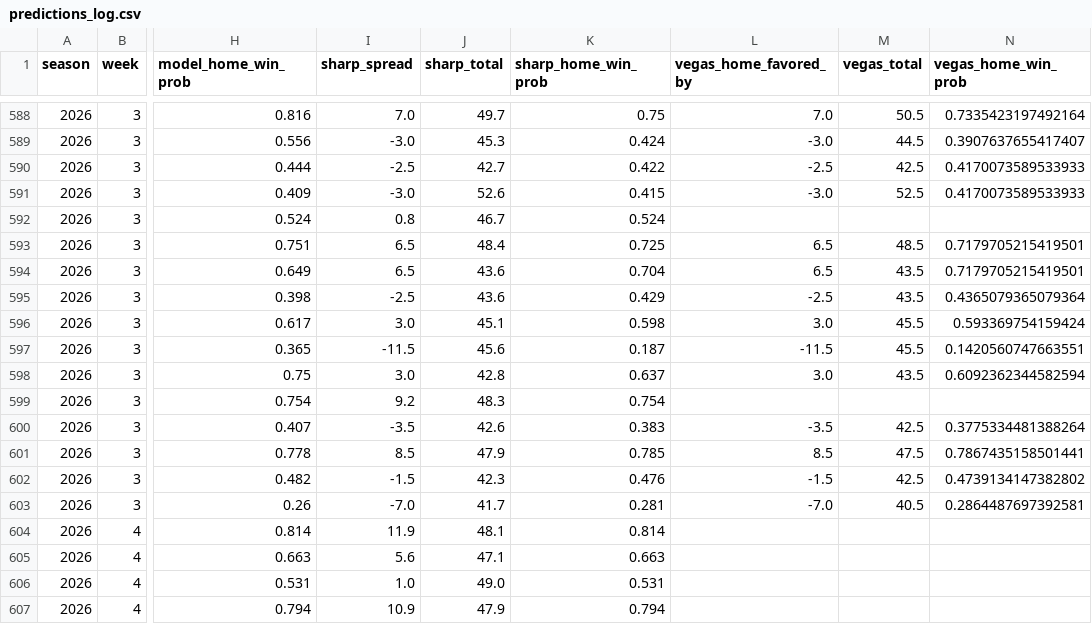
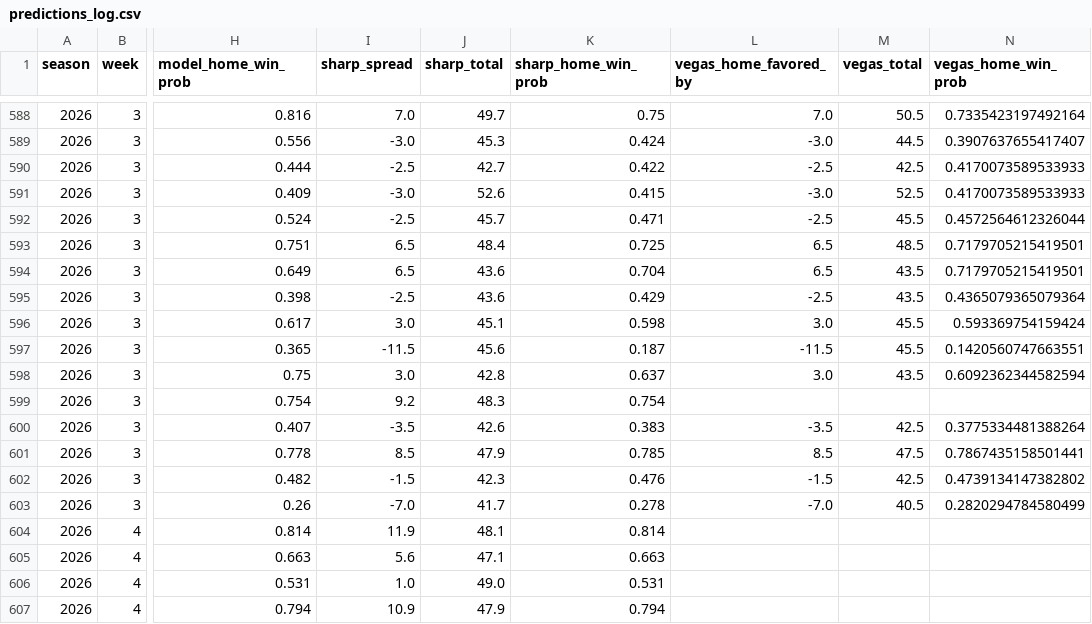
Before and after one commit to ant56-arch/nfl-edge, a CSV file: data/tracking/predictions_log.csv, drawn as a sheet; only a part is shown, gaps mark what is left out; the diff names each change by its address in the sheet, - before the commit and + after, or states it on an @@ line.

```diff
--- a/data/tracking/predictions_log.csv
+++ b/data/tracking/predictions_log.csv
-I592 (sharp_spread): 0.8
+I592 (sharp_spread): -2.5
-J592 (sharp_total): 46.7
+J592 (sharp_total): 45.7
-K592 (sharp_home_win_prob): 0.524
+K592 (sharp_home_win_prob): 0.471
-L592 (vegas_home_favored_by): (empty)
+L592 (vegas_home_favored_by): -2.5
-M592 (vegas_total): (empty)
+M592 (vegas_total): 45.5
-N592 (vegas_home_win_prob): (empty)
+N592 (vegas_home_win_prob): 0.4572564612326044
-K603 (sharp_home_win_prob): 0.281
+K603 (sharp_home_win_prob): 0.278
-N603 (vegas_home_win_prob): 0.2864487697392581
+N603 (vegas_home_win_prob): 0.2820294784580499
```
Also changed, not shown: 1 other file.
